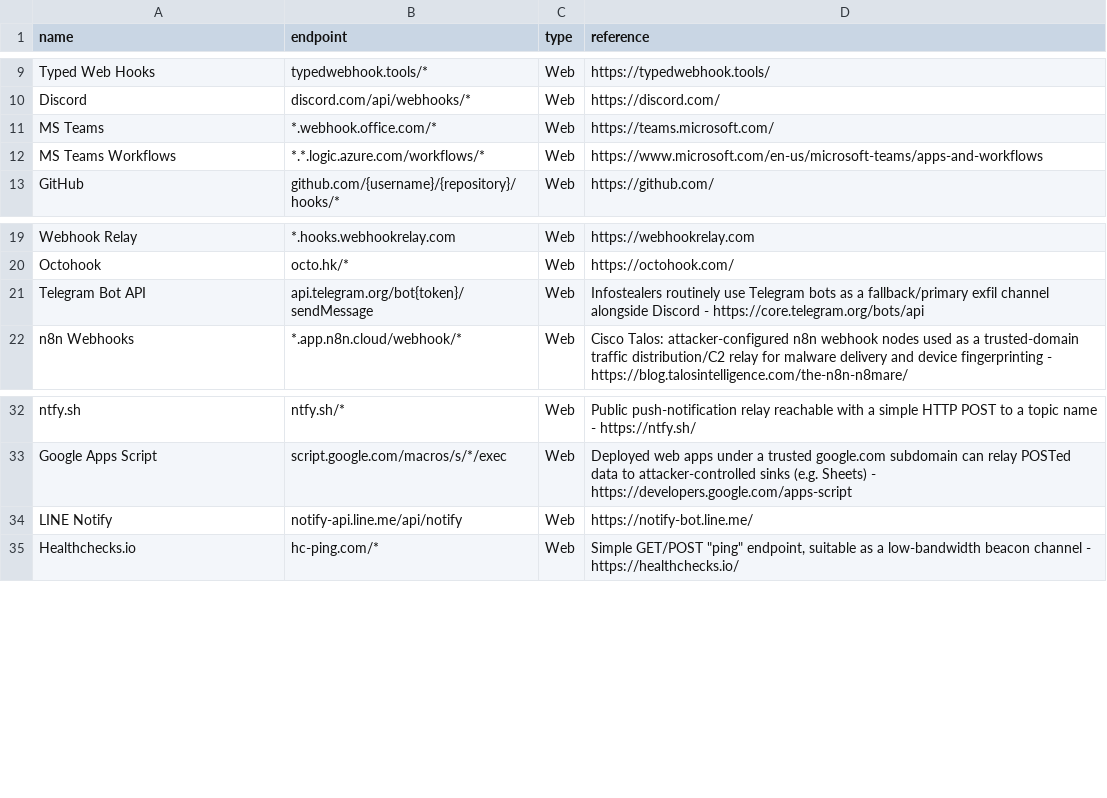
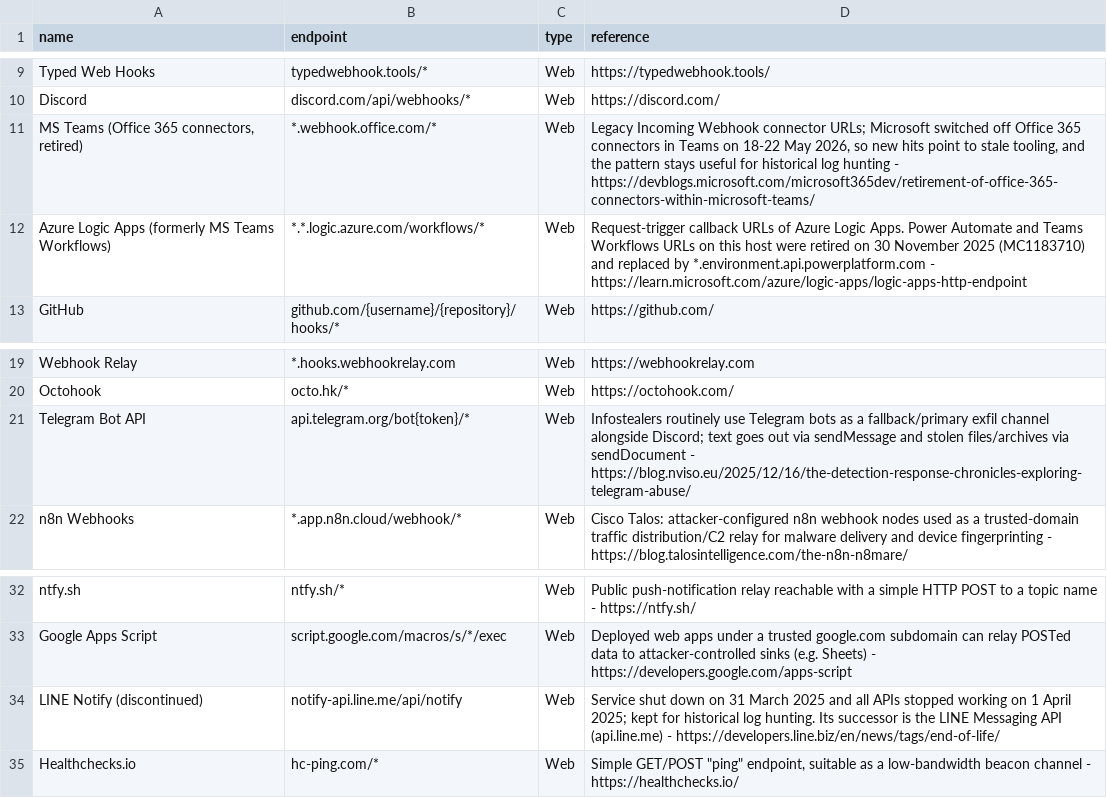
Before and after one commit to LOTWebHooks/LOTWebhooks.github.io, a CSV file: data/webhooks.csv, drawn as a sheet; only a part is shown, gaps mark what is left out.

```diff
--- a/data/webhooks.csv
+++ b/data/webhooks.csv
@@ -10,4 +10,4 @@ Typed Web Hooks,typedwebhook.tools/*,Web,https://typedwebhook.tools/
 Discord,discord.com/api/webhooks/*,Web,https://discord.com/
-MS Teams,*.webhook.office.com/*,Web,https://teams.microsoft.com/
-MS Teams Workflows,*.*.logic.azure.com/workflows/*,Web,https://www.microsoft.com/en-us/microsoft-teams/apps-and-workflows
+"MS Teams (Office 365 connectors, retired)",*.webhook.office.com/*,Web,"Legacy Incoming Webhook connector URLs; Microsoft switched off Office 365 connectors in Teams on 18-22 May 2026, so new hits point to stale tooling, and the pattern stays useful for historical log hunting - https://devblogs.microsoft.com/microsoft365dev/retirement-of-office-365-connectors-within-microsoft-teams/"
+Azure Logic Apps (formerly MS Teams Workflows),*.*.logic.azure.com/workflows/*,Web,Request-trigger callback URLs of Azure Logic Apps. Power Automate and Teams Workflows URLs on this host were retired on 30 November 2025 (MC1183710) and replaced by *.environment.api.powerplatform.com - https://learn.microsoft.com/azure/logic-apps/logic-apps-http-endpoint
 GitHub,github.com/{username}/{repository}/hooks/*,Web,https://github.com/
@@ -20,3 +20,3 @@ Webhook Relay,*.hooks.webhookrelay.com,Web,https://webhookrelay.com
 Octohook,octo.hk/*,Web,https://octohook.com/
-Telegram Bot API,api.telegram.org/bot{token}/sendMessage,Web,Infostealers routinely use Telegram bots as a fallback/primary exfil channel alongside Discord - https://core.telegram.org/bots/api
+Telegram Bot API,api.telegram.org/bot{token}/*,Web,Infostealers routinely use Telegram bots as a fallback/primary exfil channel alongside Discord; text goes out via sendMessage and stolen files/archives via sendDocument - https://blog.nviso.eu/2025/12/16/the-detection-response-chronicles-exploring-telegram-abuse/
 n8n Webhooks,*.app.n8n.cloud/webhook/*,Web,Cisco Talos: attacker-configured n8n webhook nodes used as a trusted-domain traffic distribution/C2 relay for malware delivery and device fingerprinting - https://blog.talosintelligence.com/the-n8n-n8mare/
@@ -33,3 +33,3 @@ ntfy.sh,ntfy.sh/*,Web,Public push-notification relay reachable with a simple HTT
 Google Apps Script,script.google.com/macros/s/*/exec,Web,Deployed web apps under a trusted google.com subdomain can relay POSTed data to attacker-controlled sinks (e.g. Sheets) - https://developers.google.com/apps-script
-LINE Notify,notify-api.line.me/api/notify,Web,https://notify-bot.line.me/
+LINE Notify (discontinued),notify-api.line.me/api/notify,Web,Service shut down on 31 March 2025 and all APIs stopped working on 1 April 2025; kept for historical log hunting. Its successor is the LINE Messaging API (api.line.me) - https://developers.line.biz/en/news/tags/end-of-life/
 Healthchecks.io,hc-ping.com/*,Web,"Simple GET/POST ""ping"" endpoint, suitable as a low-bandwidth beacon channel - https://healthchecks.io/"
```
Also changed, not shown: 1 other file.
